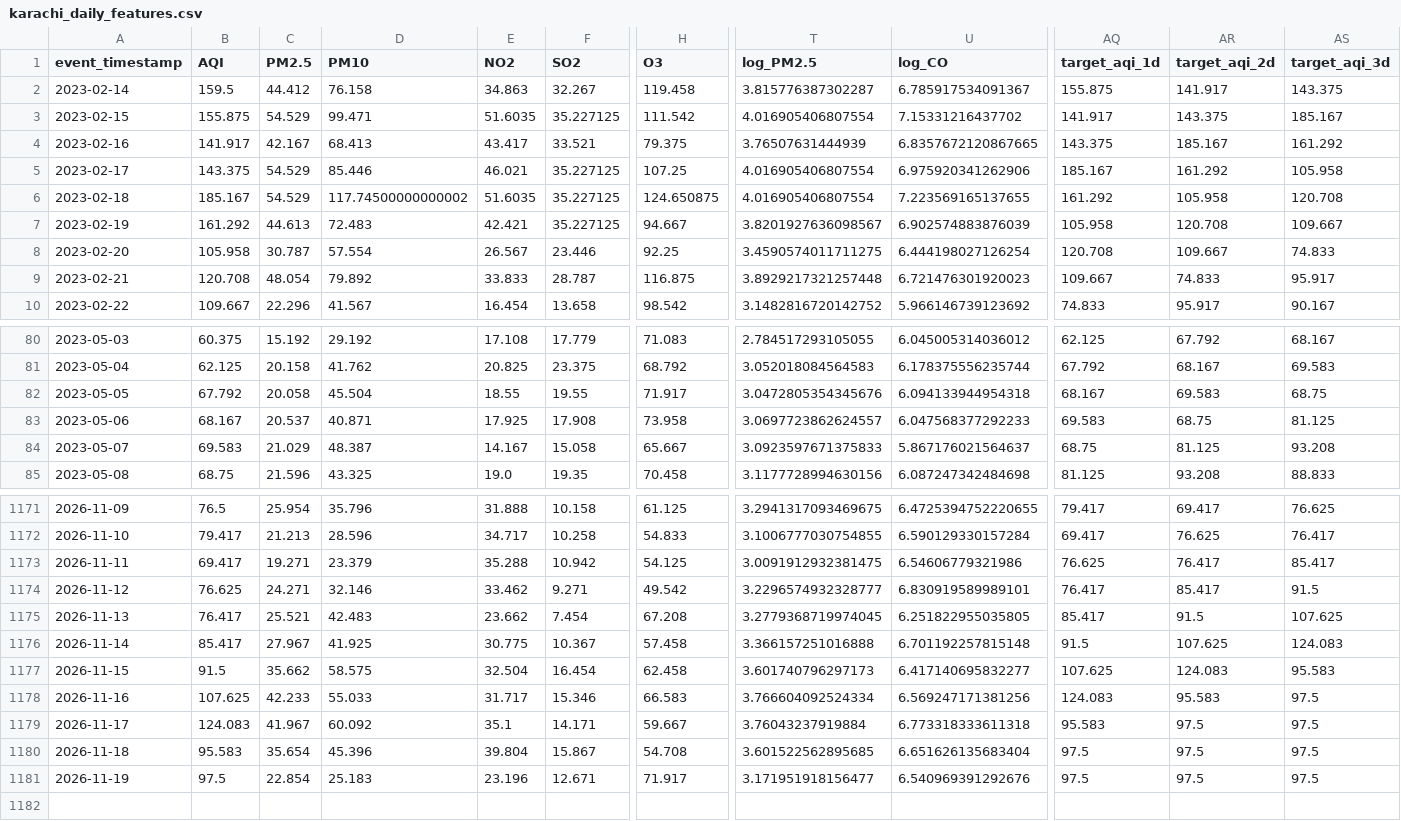
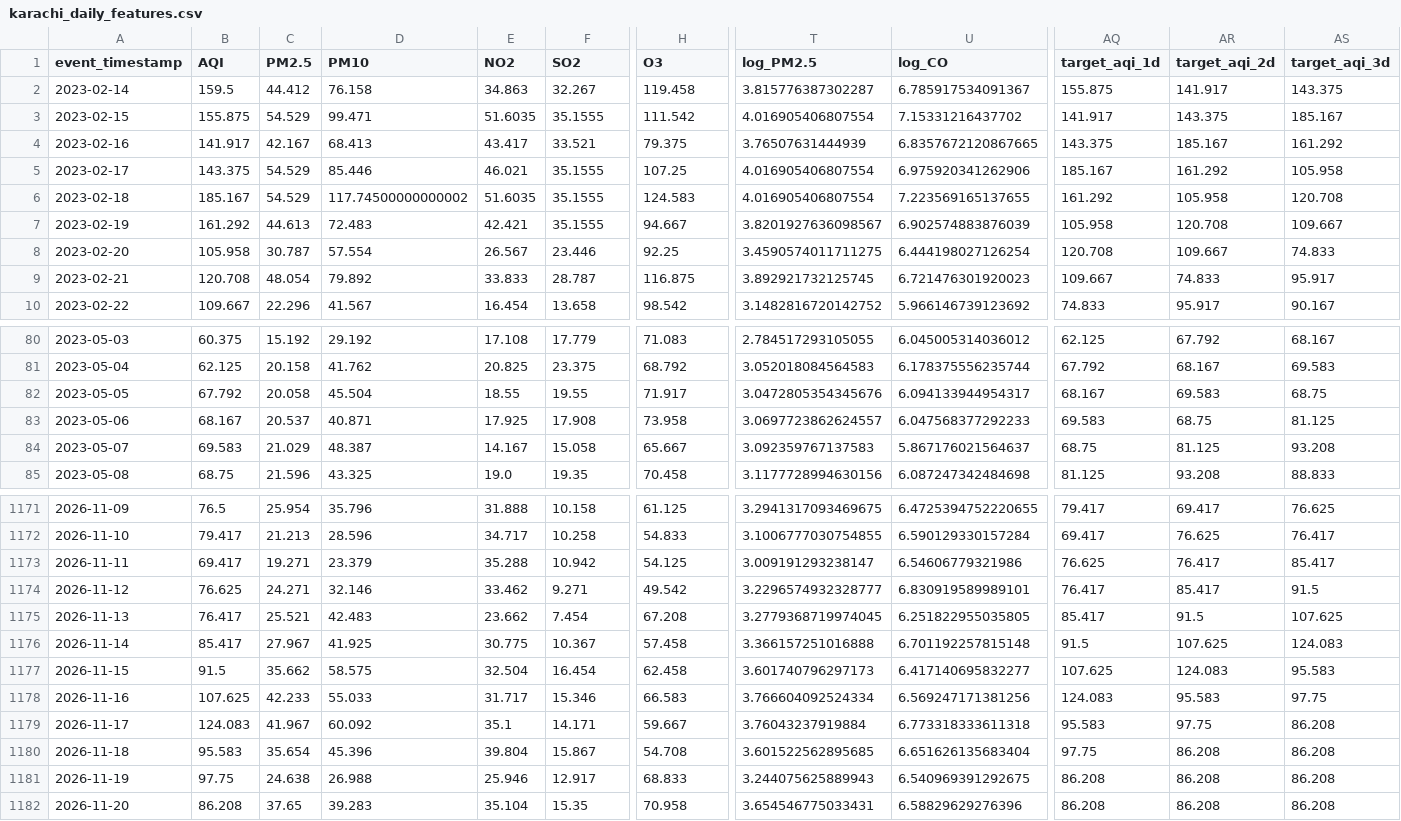
Before and after one commit to MuhammadHassanSiddiqui123/aqi-predictor, a CSV file: data/feature_store/karachi_daily_features.csv, drawn as a sheet; only a part is shown, gaps mark what is left out; rows hold the shown columns only; the diff covers the shown part only; the diff names each change by its address in the sheet, - before the commit and + after, or states it on an @@ line.

```diff
--- a/data/feature_store/karachi_daily_features.csv
+++ b/data/feature_store/karachi_daily_features.csv
-F3 (SO2): 35.227125
+F3 (SO2): 35.1555
-F5:F7 (SO2): 35.227125
+F5:F7 (SO2): 35.1555
-H6 (O3): 124.650875
+H6 (O3): 124.583
-T9 (log_PM2.5): 3.8929217321257448
+T9 (log_PM2.5): 3.892921732125745
-U82 (log_CO): 6.094133944954318
+U82 (log_CO): 6.094133944954317
-T84 (log_PM2.5): 3.0923597671375833
+T84 (log_PM2.5): 3.092359767137583
-T1173 (log_PM2.5): 3.0091912932381475
+T1173 (log_PM2.5): 3.009191293238147
-AS1178 (target_aqi_3d): 97.5
+AS1178 (target_aqi_3d): 97.75
-AR1179 (target_aqi_2d): 97.5
+AR1179 (target_aqi_2d): 97.75
-AS1179:AS1181 (target_aqi_3d): 97.5
+AS1179:AS1181 (target_aqi_3d): 86.208
-AQ1180 (target_aqi_1d): 97.5
+AQ1180 (target_aqi_1d): 97.75
-AR1180:AR1181 (target_aqi_2d): 97.5
+AR1180:AR1181 (target_aqi_2d): 86.208
-B1181 (AQI): 97.5
+B1181 (AQI): 97.75
-C1181 (PM2.5): 22.854
+C1181 (PM2.5): 24.638
-D1181 (PM10): 25.183
+D1181 (PM10): 26.988
-E1181 (NO2): 23.196
+E1181 (NO2): 25.946
-F1181 (SO2): 12.671
+F1181 (SO2): 12.917
-H1181 (O3): 71.917
+H1181 (O3): 68.833
-T1181 (log_PM2.5): 3.171951918156477
+T1181 (log_PM2.5): 3.244075625889943
-U1181 (log_CO): 6.540969391292676
+U1181 (log_CO): 6.540969391292675
-AQ1181 (target_aqi_1d): 97.5
+AQ1181 (target_aqi_1d): 86.208
+row 1182: 2026-11-20 | 86.208 | 37.65 | 39.283 | 35.104 | 15.35 | 70.958 | 3.654546775033431 | 6.58829629276396 | 86.208 | 86.208 | 86.208
```
Also changed, not shown: 104 edited cells elsewhere in this file.
